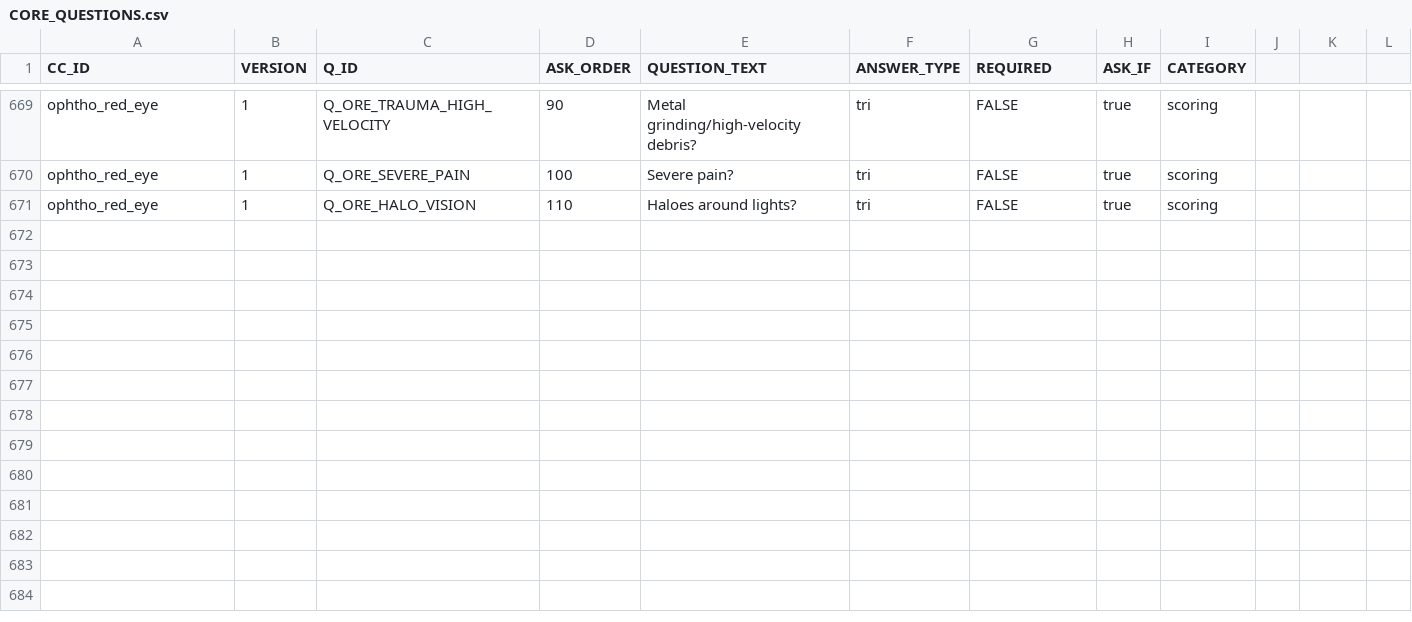
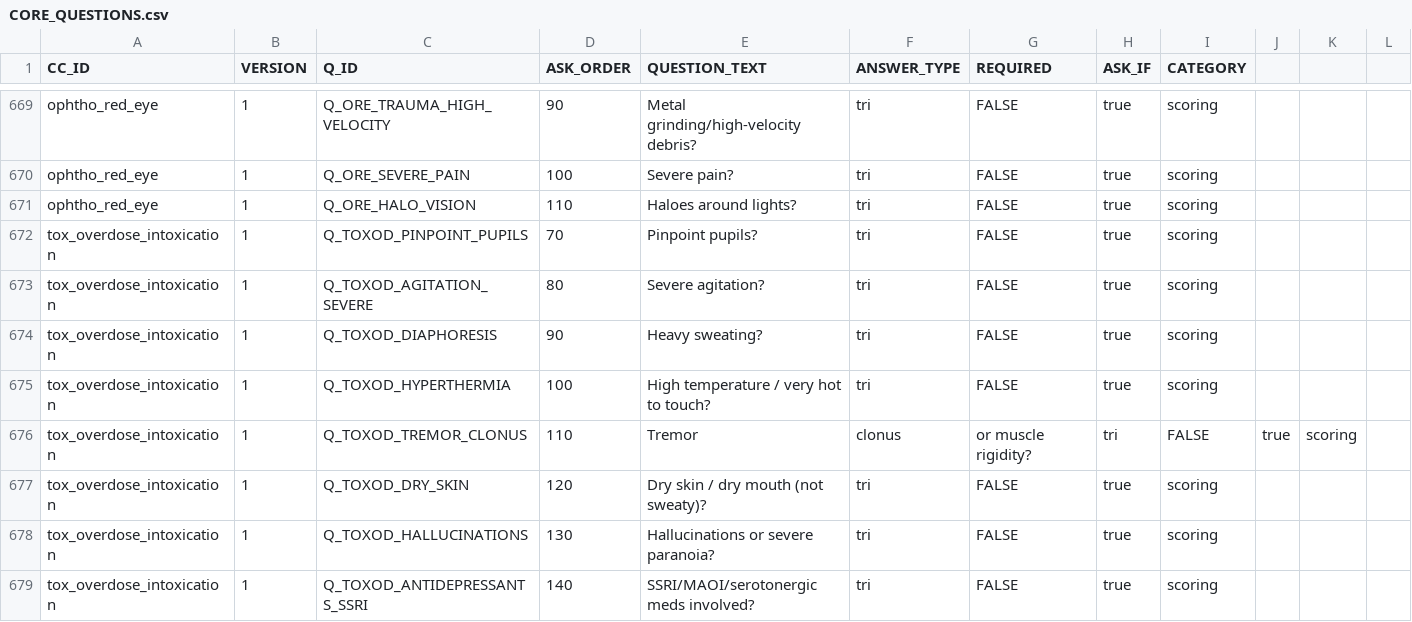
Before and after one commit to edale2015/Auralyn, a CSV file: server/data/csv/CORE_QUESTIONS.csv, drawn as a sheet; only a part is shown, gaps mark what is left out; the diff names each change by its address in the sheet, - before the commit and + after, or states it on an @@ line.

```diff
--- a/server/data/csv/CORE_QUESTIONS.csv
+++ b/server/data/csv/CORE_QUESTIONS.csv
+row 672: tox_overdose_intoxication | 1 | Q_TOXOD_PINPOINT_PUPILS | 70 | Pinpoint pupils? | tri | FALSE | true | scoring
+row 673: tox_overdose_intoxication | 1 | Q_TOXOD_AGITATION_SEVERE | 80 | Severe agitation? | tri | FALSE | true | scoring
+row 674: tox_overdose_intoxication | 1 | Q_TOXOD_DIAPHORESIS | 90 | Heavy sweating? | tri | FALSE | true | scoring
+row 675: tox_overdose_intoxication | 1 | Q_TOXOD_HYPERTHERMIA | 100 | High temperature / very hot to touch? | tri | FALSE | true | scoring
+row 676: tox_overdose_intoxication | 1 | Q_TOXOD_TREMOR_CLONUS | 110 | Tremor | clonus | or muscle rigidity? | tri | FALSE | true | scoring
+row 677: tox_overdose_intoxication | 1 | Q_TOXOD_DRY_SKIN | 120 | Dry skin / dry mouth (not sweaty)? | tri | FALSE | true | scoring
+row 678: tox_overdose_intoxication | 1 | Q_TOXOD_HALLUCINATIONS | 130 | Hallucinations or severe paranoia? | tri | FALSE | true | scoring
+row 679: tox_overdose_intoxication | 1 | Q_TOXOD_ANTIDEPRESSANTS_SSRI | 140 | SSRI/MAOI/serotonergic meds involved? | tri | FALSE | true | scoring
```
Also changed, not shown: server/data/csv/CLUSTER_SCORING_RULES.csv, server/data/csv/DISPOSITION_RULES.csv, 45 other files.
